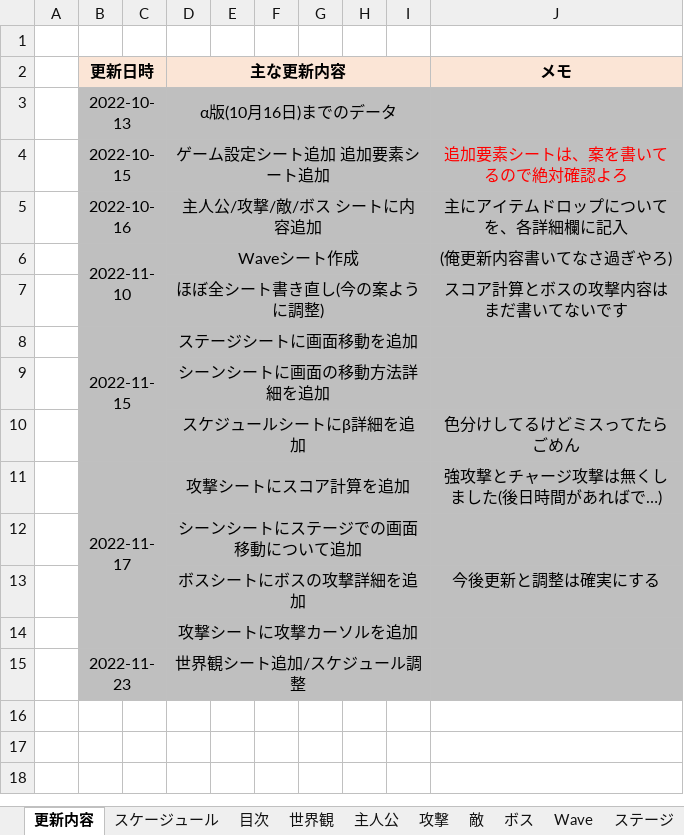
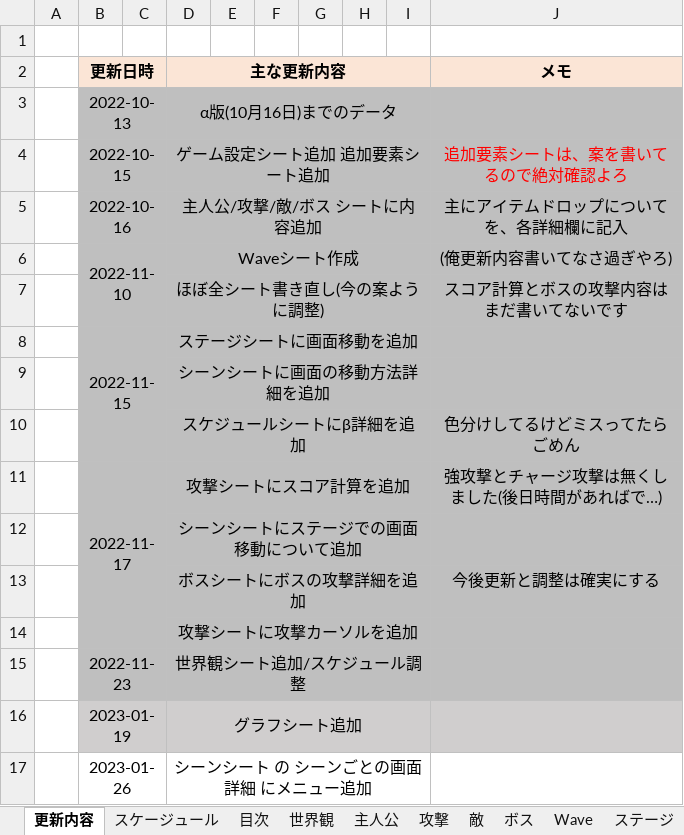
Before and after one commit to satoAFP/HkuokaGameContest2023, an Excel workbook: 2DHukuokaGameContest2023/仕様書.xlsx, sheet 更新内容, drawn as a sheet; values as stored, in another font and other column widths than the file's, no borders; the diff names each change by its address in the sheet, - before the commit and + after, or states it on an @@ line.

Commit message:
シーンシートにメニュー画面追加

```diff
--- a/2DHukuokaGameContest2023/仕様書.xlsx (sheet 更新内容)
+++ b/2DHukuokaGameContest2023/仕様書.xlsx (sheet 更新内容)
+row 16:  | 2023-01-19 |  | グラフシート追加
+row 17:  | 2023-01-26 |  | シーンシート の シーンごとの画面詳細 にメニュー追加
```
Also changed, not shown: sheet シーン, charts or pictures.
